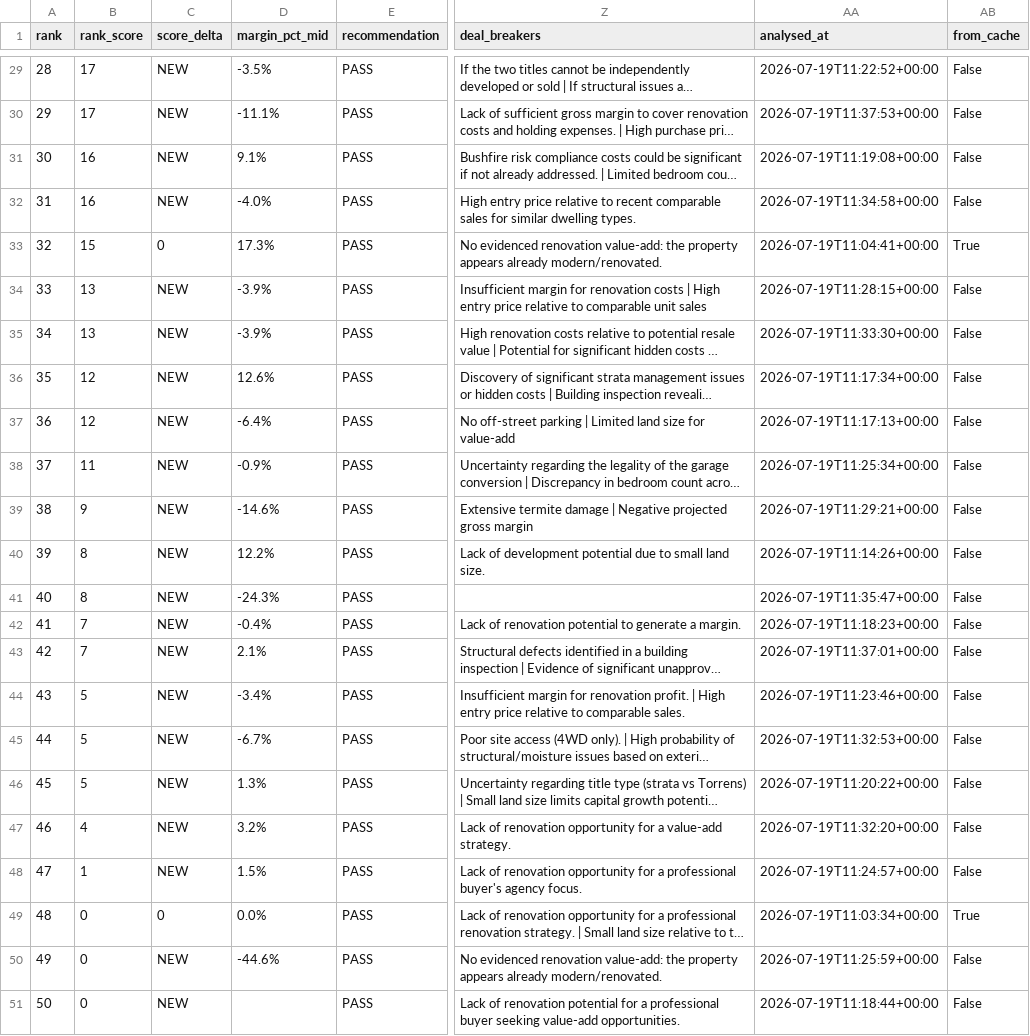
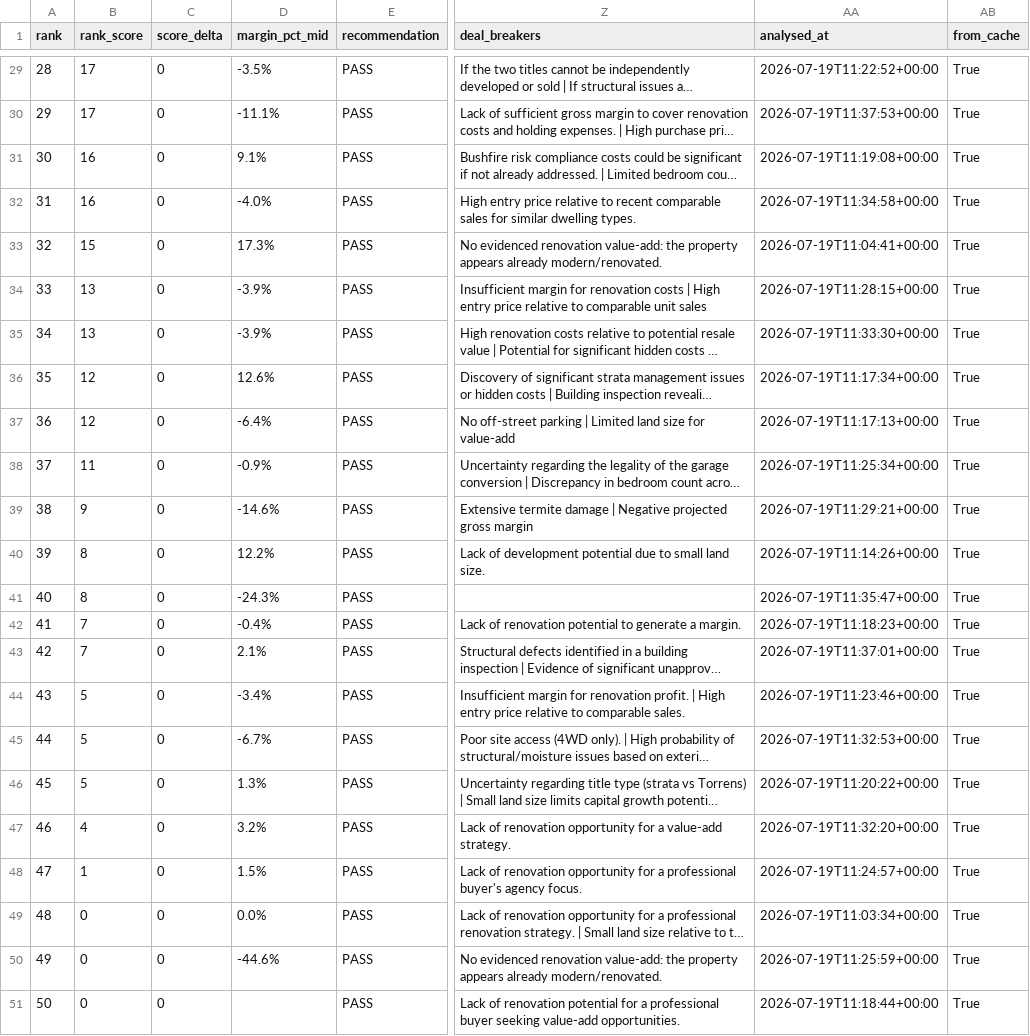
Before and after one commit to antogx/techbeats.com.au, a CSV file: props/renovation/renovation_ranked.csv, drawn as a sheet; only a part is shown, gaps mark what is left out; long unchanged cells end in …; the diff covers the shown part only; the diff names each change by its address in the sheet, - before the commit and + after, or states it on an @@ line.

```diff
--- a/props/renovation/renovation_ranked.csv
+++ b/props/renovation/renovation_ranked.csv
-C29:C32 (score_delta): NEW
+C29:C32 (score_delta): 0
-AB29:AB32 (from_cache): False
+AB29:AB32 (from_cache): True
-C34:C48 (score_delta): NEW
+C34:C48 (score_delta): 0
-AB34:AB48 (from_cache): False
+AB34:AB48 (from_cache): True
-C50:C51 (score_delta): NEW
+C50:C51 (score_delta): 0
-AB50:AB51 (from_cache): False
+AB50:AB51 (from_cache): True
```
Also changed, not shown: 48 edited cells elsewhere in this file, 1 other file.
